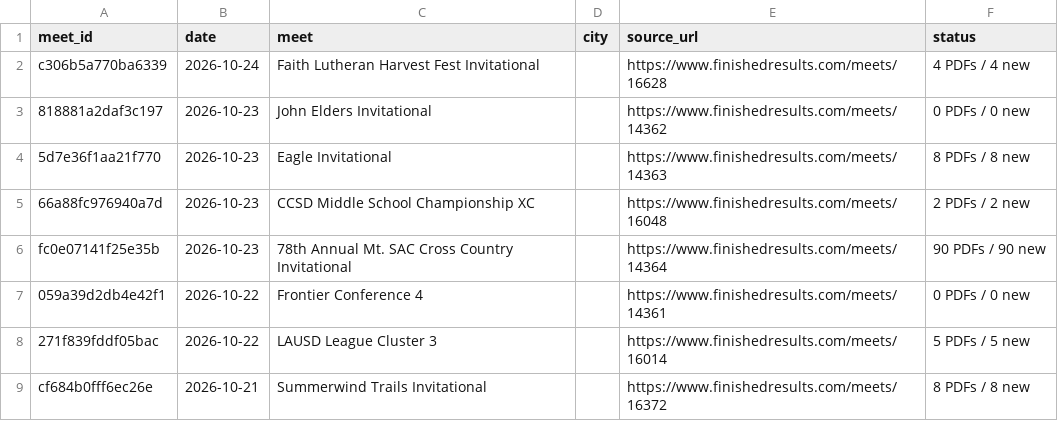
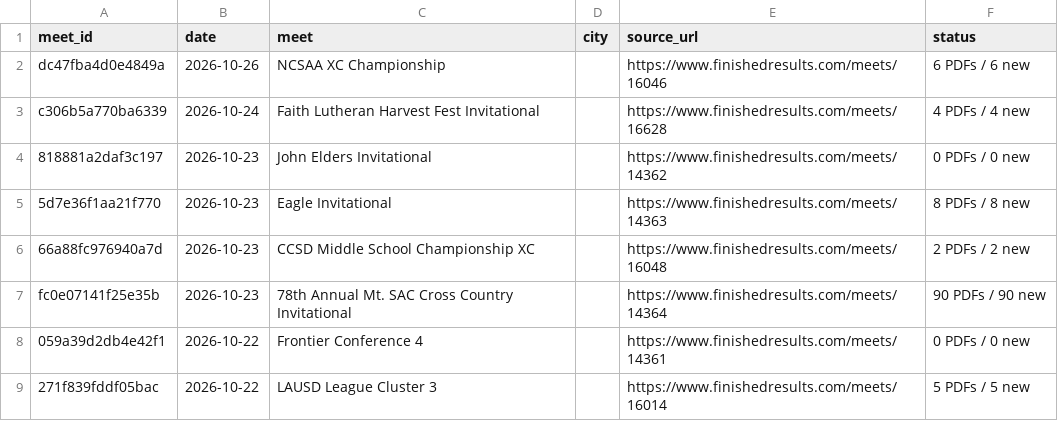
Before and after one commit to jorgerodriguez12-netizen/-west-torrance-xc-2026, a CSV file: data/meets.csv, drawn as a sheet; only a part is shown; the shorter side is filled out with more unchanged rows; the diff names each change by its address in the sheet, - before the commit and + after, or states it on an @@ line.

```diff
--- a/data/meets.csv
+++ b/data/meets.csv
+row 2: dc47fba4d0e4849a | 2026-10-26 | NCSAA XC Championship |  | https://www.finishedresults.com/meets/16046 | 6 PDFs / 6 new
```
